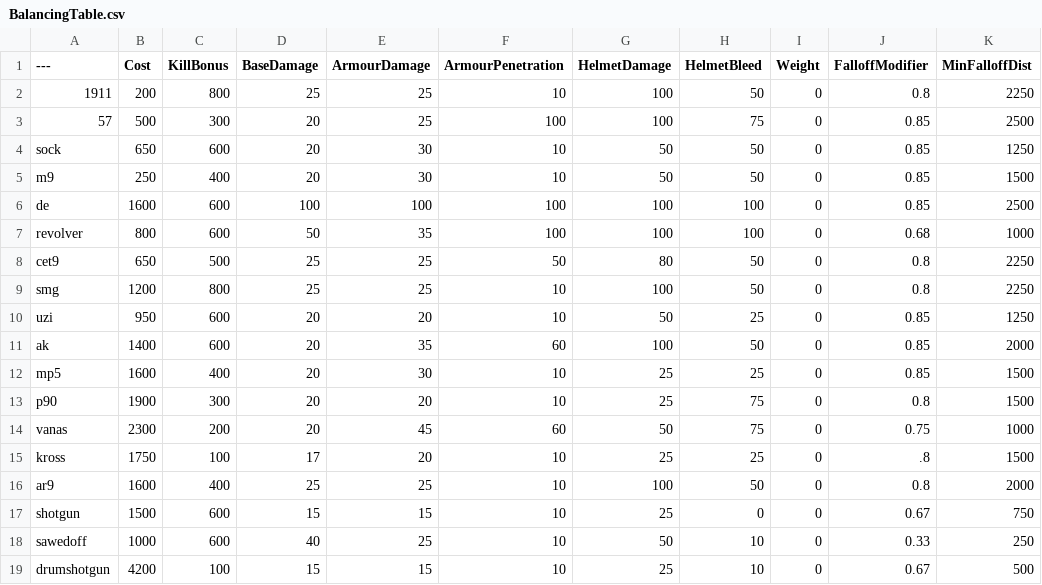
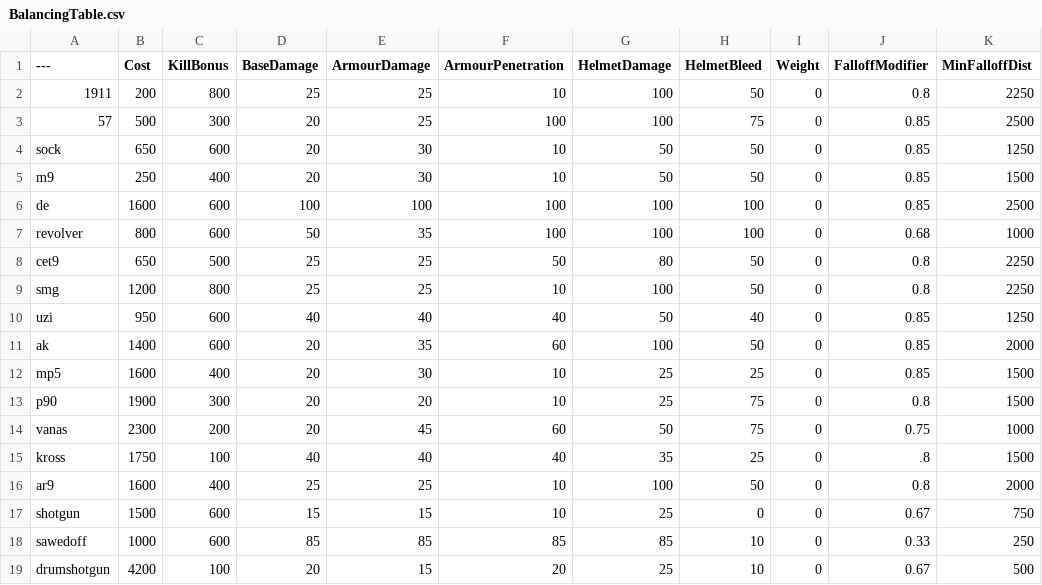
Before and after one commit to nijjjjjj/BalancingTable, a CSV file: BalancingTable.csv, drawn as a sheet; only a part is shown; the diff covers the shown part only; the diff names each change by its address in the sheet, - before the commit and + after, or states it on an @@ line.

Commit message:
Update BalancingTable.csv

```diff
--- a/BalancingTable.csv
+++ b/BalancingTable.csv
-D10 (BaseDamage): 20
+D10 (BaseDamage): 40
-E10 (ArmourDamage): 20
+E10 (ArmourDamage): 40
-F10 (ArmourPenetration): 10
+F10 (ArmourPenetration): 40
-H10 (HelmetBleed): 25
+H10 (HelmetBleed): 40
-D15 (BaseDamage): 17
+D15 (BaseDamage): 40
-E15 (ArmourDamage): 20
+E15 (ArmourDamage): 40
-F15 (ArmourPenetration): 10
+F15 (ArmourPenetration): 40
-G15 (HelmetDamage): 25
+G15 (HelmetDamage): 35
-D18 (BaseDamage): 40
+D18 (BaseDamage): 85
-E18 (ArmourDamage): 25
+E18 (ArmourDamage): 85
-F18 (ArmourPenetration): 10
+F18 (ArmourPenetration): 85
-G18 (HelmetDamage): 50
+G18 (HelmetDamage): 85
-D19 (BaseDamage): 15
+D19 (BaseDamage): 20
-F19 (ArmourPenetration): 10
+F19 (ArmourPenetration): 20
```
Also changed, not shown: 19 edited cells elsewhere in this file.
